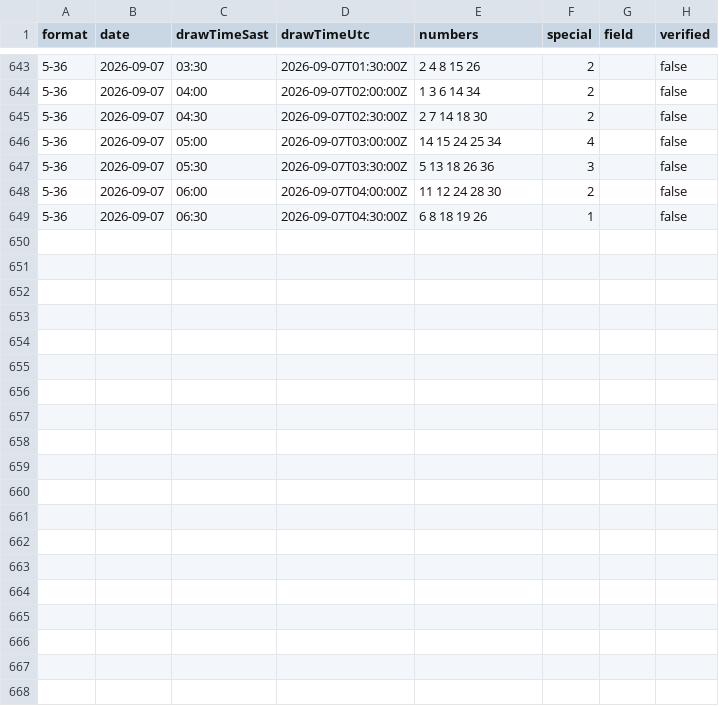
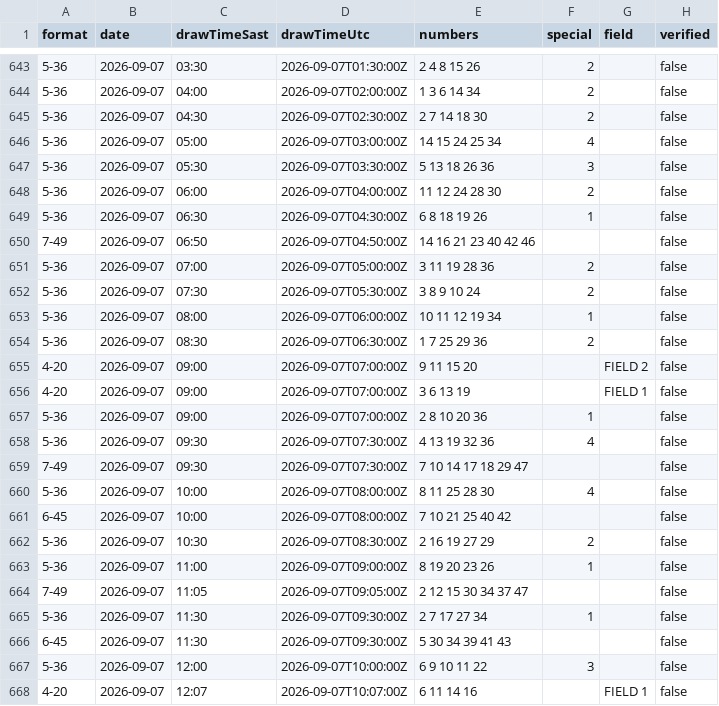
Before and after one commit to zaiqltd/bettip-draws-api, a CSV file: data/gosloto.csv, drawn as a sheet; only a part is shown, gaps mark what is left out; the diff covers the shown part only.

Commit message:
data: draws to 2026-09-07

```diff
--- a/data/gosloto.csv
+++ b/data/gosloto.csv
@@ -649 +649,20 @@ format,date,drawTimeSast,drawTimeUtc,numbers,special,field,verified
 5-36,2026-09-07,06:30,2026-09-07T04:30:00Z,6 8 18 19 26,1,,false
+7-49,2026-09-07,06:50,2026-09-07T04:50:00Z,14 16 21 23 40 42 46,,,false
+5-36,2026-09-07,07:00,2026-09-07T05:00:00Z,3 11 19 28 36,2,,false
+5-36,2026-09-07,07:30,2026-09-07T05:30:00Z,3 8 9 10 24,2,,false
+5-36,2026-09-07,08:00,2026-09-07T06:00:00Z,10 11 12 19 34,1,,false
+5-36,2026-09-07,08:30,2026-09-07T06:30:00Z,1 7 25 29 36,2,,false
+4-20,2026-09-07,09:00,2026-09-07T07:00:00Z,9 11 15 20,,FIELD 2,false
+4-20,2026-09-07,09:00,2026-09-07T07:00:00Z,3 6 13 19,,FIELD 1,false
+5-36,2026-09-07,09:00,2026-09-07T07:00:00Z,2 8 10 20 36,1,,false
+5-36,2026-09-07,09:30,2026-09-07T07:30:00Z,4 13 19 32 36,4,,false
+7-49,2026-09-07,09:30,2026-09-07T07:30:00Z,7 10 14 17 18 29 47,,,false
+5-36,2026-09-07,10:00,2026-09-07T08:00:00Z,8 11 25 28 30,4,,false
+6-45,2026-09-07,10:00,2026-09-07T08:00:00Z,7 10 21 25 40 42,,,false
+5-36,2026-09-07,10:30,2026-09-07T08:30:00Z,2 16 19 27 29,2,,false
+5-36,2026-09-07,11:00,2026-09-07T09:00:00Z,8 19 20 23 26,1,,false
+7-49,2026-09-07,11:05,2026-09-07T09:05:00Z,2 12 15 30 34 37 47,,,false
+5-36,2026-09-07,11:30,2026-09-07T09:30:00Z,2 7 17 27 34,1,,false
+6-45,2026-09-07,11:30,2026-09-07T09:30:00Z,5 30 34 39 41 43,,,false
+5-36,2026-09-07,12:00,2026-09-07T10:00:00Z,6 9 10 11 22,3,,false
+4-20,2026-09-07,12:07,2026-09-07T10:07:00Z,6 11 14 16,,FIELD 1,false
```
Also changed, not shown: 9 added rows elsewhere in this file, data/uk49s.csv.
